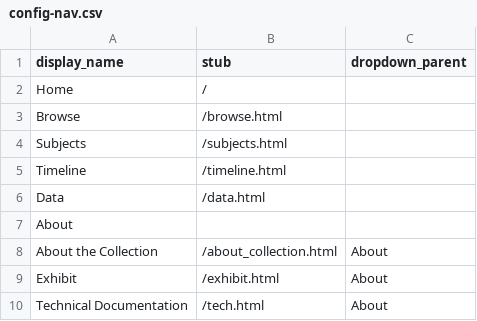
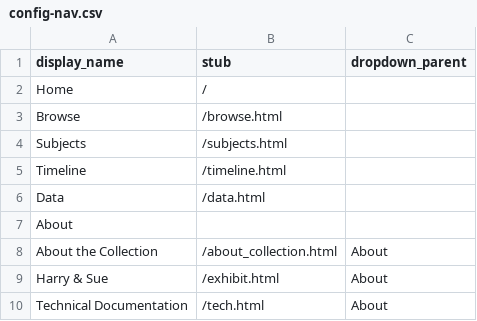
Before and after one commit to casemach/tothehappycouple, a CSV file: _data/config-nav.csv, drawn as a sheet.

Commit message:
Update config-nav.csv

```diff
--- a/_data/config-nav.csv
+++ b/_data/config-nav.csv
@@ -8,3 +8,3 @@ About,,
 About the Collection,/about_collection.html,About
-Exhibit,/exhibit.html,About
+Harry & Sue,/exhibit.html,About
 Technical Documentation,/tech.html,About
```
